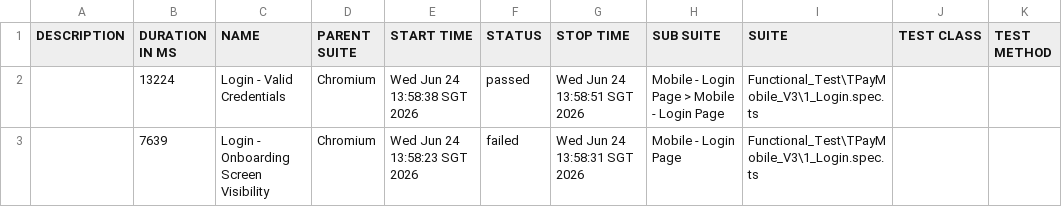
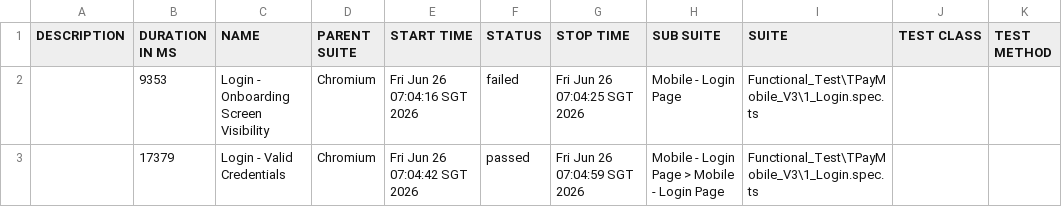
Before and after one commit to jmendozaqa24/TraxionPay-V3, a CSV file: data/suites.csv, drawn as a sheet.

```diff
--- a/data/suites.csv
+++ b/data/suites.csv
@@ -1,3 +1,3 @@
 "DESCRIPTION","DURATION IN MS","NAME","PARENT SUITE","START TIME","STATUS","STOP TIME","SUB SUITE","SUITE","TEST CLASS","TEST METHOD"
-"","13224","Login - Valid Credentials","Chromium","Wed Jun 24 13:58:38 SGT 2026","passed","Wed Jun 24 13:58:51 SGT 2026","Mobile - Login Page > Mobile - Login Page","Functional_Test\TPayMobile_V3\1_Login.spec.ts","",""
-"","7639","Login - Onboarding Screen Visibility","Chromium","Wed Jun 24 13:58:23 SGT 2026","failed","Wed Jun 24 13:58:31 SGT 2026","Mobile - Login Page","Functional_Test\TPayMobile_V3\1_Login.spec.ts","",""
+"","9353","Login - Onboarding Screen Visibility","Chromium","Fri Jun 26 07:04:16 SGT 2026","failed","Fri Jun 26 07:04:25 SGT 2026","Mobile - Login Page","Functional_Test\TPayMobile_V3\1_Login.spec.ts","",""
+"","17379","Login - Valid Credentials","Chromium","Fri Jun 26 07:04:42 SGT 2026","passed","Fri Jun 26 07:04:59 SGT 2026","Mobile - Login Page > Mobile - Login Page","Functional_Test\TPayMobile_V3\1_Login.spec.ts","",""
```
Also changed, not shown: 34 other files.
